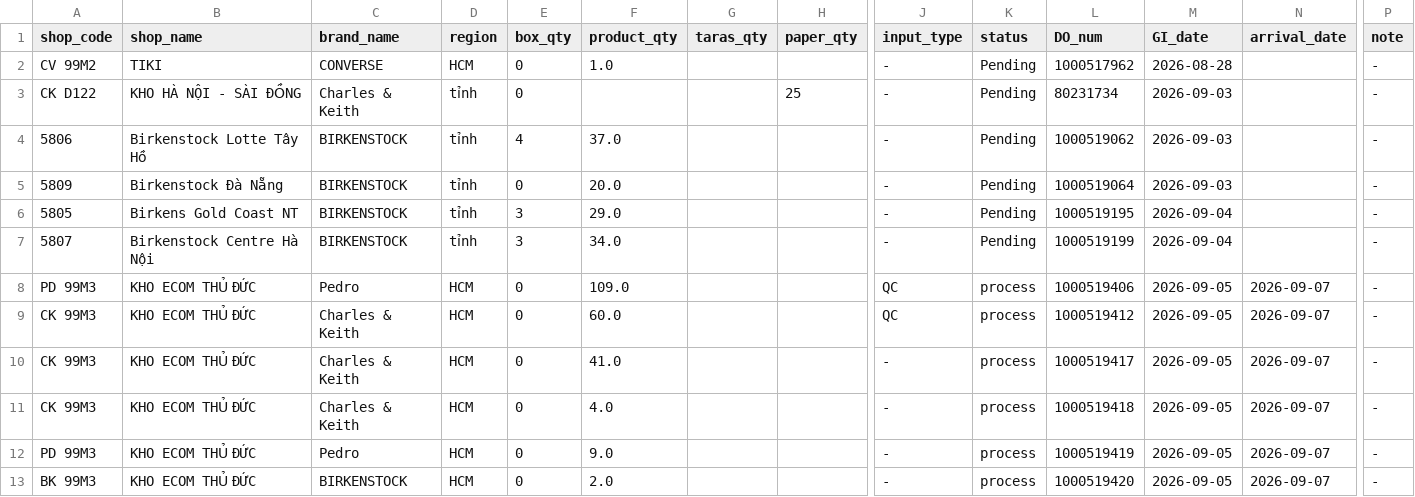
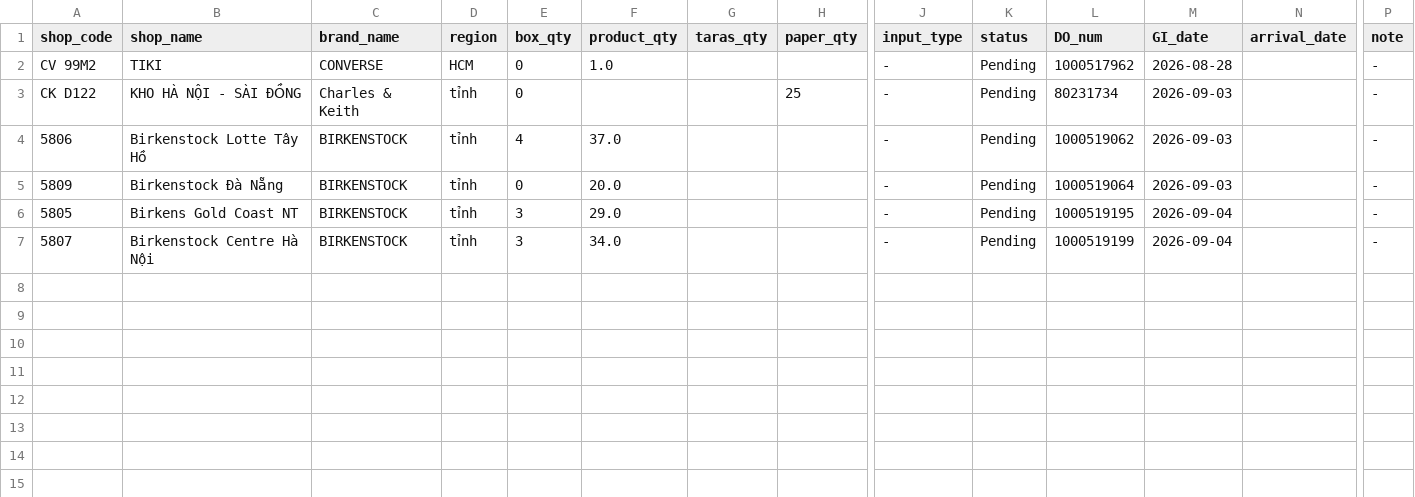
Before and after one commit to thuanmaison113-boop/report, a CSV file: inbound.csv, drawn as a sheet; only a part is shown, gaps mark what is left out; rows hold the shown columns only; the diff names each change by its address in the sheet, - before the commit and + after, or states it on an @@ line.

Commit message:
Update data 2026-09-07 12:10

```diff
--- a/inbound.csv
+++ b/inbound.csv
-row 8: PD 99M3 | KHO ECOM THỦ ĐỨC | Pedro | HCM | 0 | 109.0 |  |  | QC | process | 1000519406 | 2026-09-05 | 2026-09-07 | -
-row 9: CK 99M3 | KHO ECOM THỦ ĐỨC | Charles & Keith | HCM | 0 | 60.0 |  |  | QC | process | 1000519412 | 2026-09-05 | 2026-09-07 | -
-row 10: CK 99M3 | KHO ECOM THỦ ĐỨC | Charles & Keith | HCM | 0 | 41.0 |  |  | - | process | 1000519417 | 2026-09-05 | 2026-09-07 | -
-row 11: CK 99M3 | KHO ECOM THỦ ĐỨC | Charles & Keith | HCM | 0 | 4.0 |  |  | - | process | 1000519418 | 2026-09-05 | 2026-09-07 | -
-row 12: PD 99M3 | KHO ECOM THỦ ĐỨC | Pedro | HCM | 0 | 9.0 |  |  | - | process | 1000519419 | 2026-09-05 | 2026-09-07 | -
-row 13: BK 99M3 | KHO ECOM THỦ ĐỨC | BIRKENSTOCK | HCM | 0 | 2.0 |  |  | - | process | 1000519420 | 2026-09-05 | 2026-09-07 | -
```
Also changed, not shown: outbound.csv.
